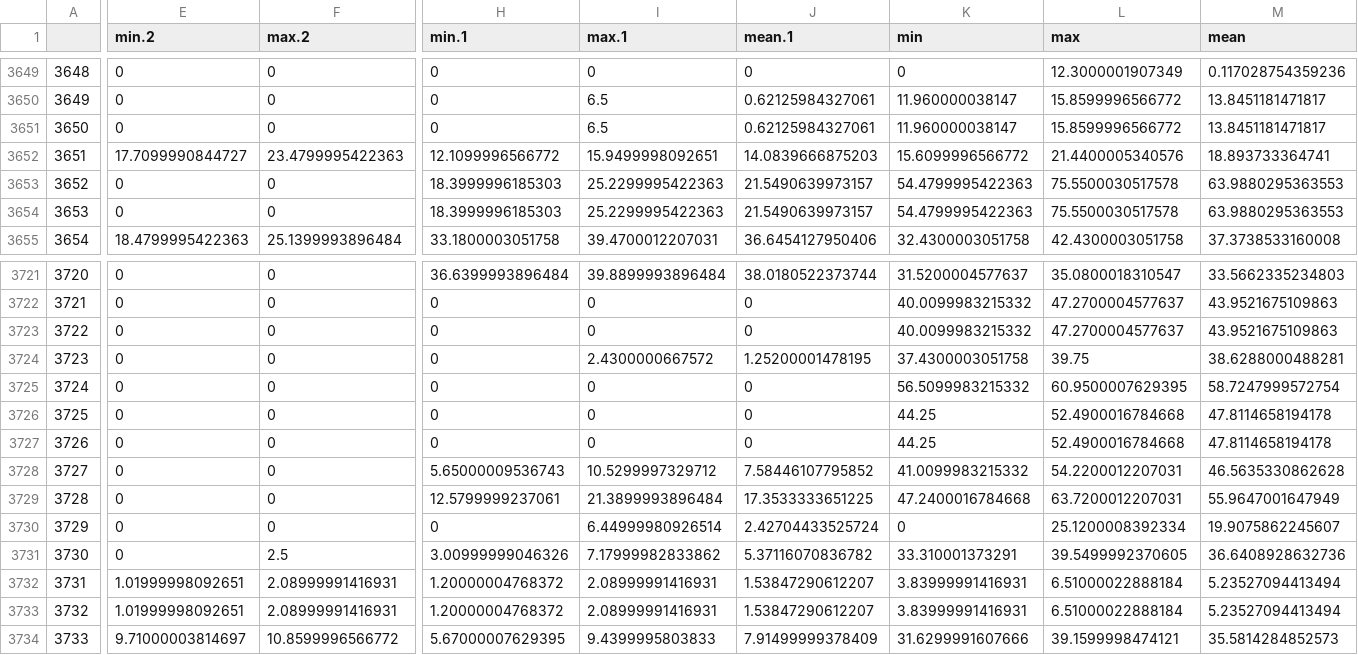
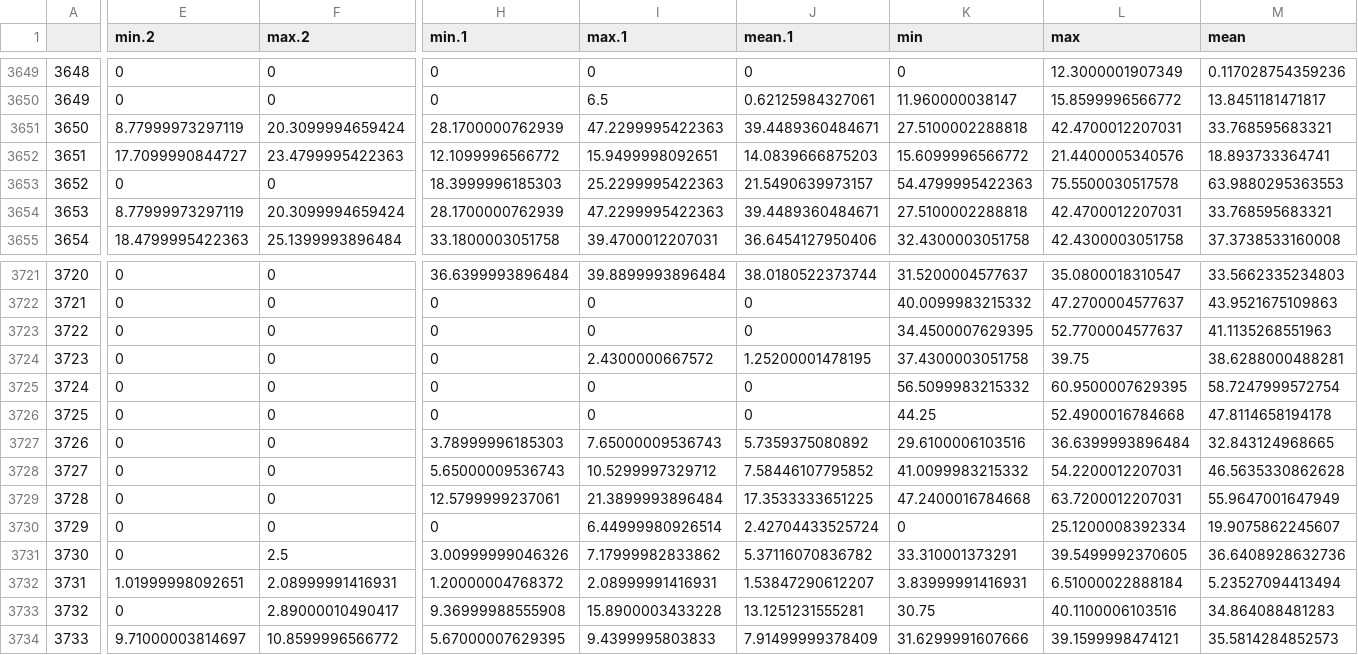
Before and after one commit to junyuchen929/Project-1, a CSV file: data/daymetOutput.csv, drawn as a sheet; only a part is shown, gaps mark what is left out; the diff covers the shown part only; the diff names each change by its address in the sheet, - before the commit and + after, or states it on an @@ line.

```diff
--- a/data/daymetOutput.csv
+++ b/data/daymetOutput.csv
-E3651 (min.2): 0
+E3651 (min.2): 8.77999973297119
-F3651 (max.2): 0
+F3651 (max.2): 20.3099994659424
-H3651 (min.1): 0
+H3651 (min.1): 28.1700000762939
-I3651 (max.1): 6.5
+I3651 (max.1): 47.2299995422363
-J3651 (mean.1): 0.62125984327061
+J3651 (mean.1): 39.4489360484671
-K3651 (min): 11.960000038147
+K3651 (min): 27.5100002288818
-L3651 (max): 15.8599996566772
+L3651 (max): 42.4700012207031
-M3651 (mean): 13.8451181471817
+M3651 (mean): 33.768595683321
-E3654 (min.2): 0
+E3654 (min.2): 8.77999973297119
-F3654 (max.2): 0
+F3654 (max.2): 20.3099994659424
-H3654 (min.1): 18.3999996185303
+H3654 (min.1): 28.1700000762939
-I3654 (max.1): 25.2299995422363
+I3654 (max.1): 47.2299995422363
-J3654 (mean.1): 21.5490639973157
+J3654 (mean.1): 39.4489360484671
-K3654 (min): 54.4799995422363
+K3654 (min): 27.5100002288818
-L3654 (max): 75.5500030517578
+L3654 (max): 42.4700012207031
-M3654 (mean): 63.9880295363553
+M3654 (mean): 33.768595683321
-K3723 (min): 40.0099983215332
+K3723 (min): 34.4500007629395
-L3723 (max): 47.2700004577637
+L3723 (max): 52.7700004577637
-M3723 (mean): 43.9521675109863
+M3723 (mean): 41.1135268551963
-H3727 (min.1): 0
+H3727 (min.1): 3.78999996185303
-I3727 (max.1): 0
+I3727 (max.1): 7.65000009536743
-J3727 (mean.1): 0
+J3727 (mean.1): 5.7359375080892
-K3727 (min): 44.25
+K3727 (min): 29.6100006103516
-L3727 (max): 52.4900016784668
+L3727 (max): 36.6399993896484
-M3727 (mean): 47.8114658194178
+M3727 (mean): 32.843124968665
-E3733 (min.2): 1.01999998092651
+E3733 (min.2): 0
-F3733 (max.2): 2.08999991416931
+F3733 (max.2): 2.89000010490417
-H3733 (min.1): 1.20000004768372
+H3733 (min.1): 9.36999988555908
-I3733 (max.1): 2.08999991416931
+I3733 (max.1): 15.8900003433228
-J3733 (mean.1): 1.53847290612207
+J3733 (mean.1): 13.1251231555281
-K3733 (min): 3.83999991416931
+K3733 (min): 30.75
-L3733 (max): 6.51000022888184
+L3733 (max): 40.1100006103516
-M3733 (mean): 5.23527094413494
+M3733 (mean): 34.864088481283
```
Also changed, not shown: 131 edited cells elsewhere in this file.
